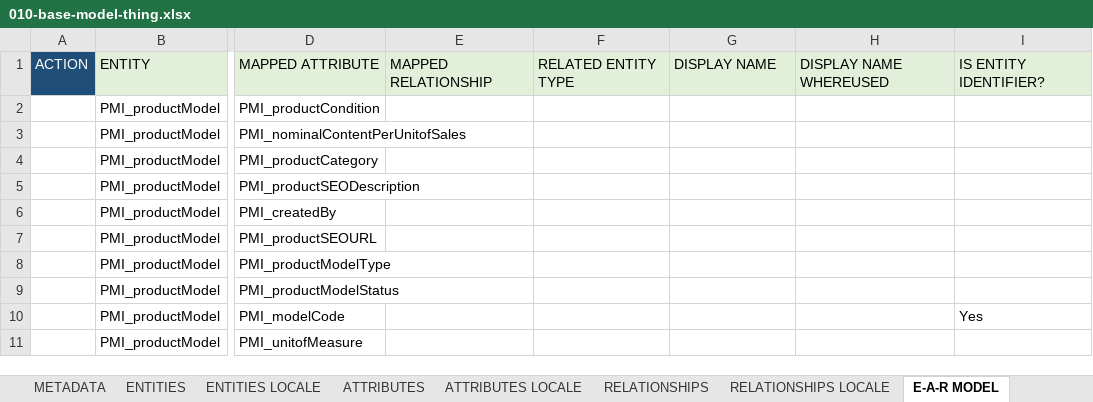
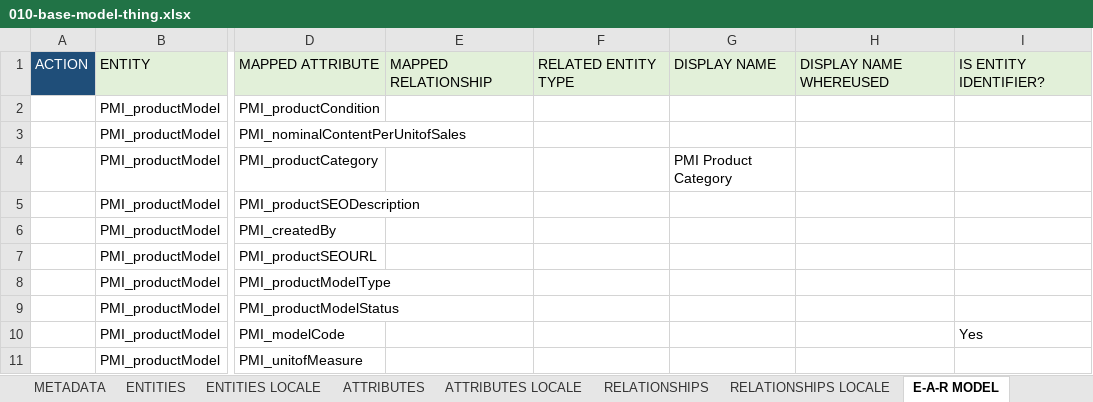
Before and after one commit to siddham10/PMIeTron, an Excel workbook: 20-excel-based/210-models/010-base-model-thing.xlsx, sheet E-A-R MODEL, drawn as a sheet; only a part is shown, gaps mark what is left out; values as stored, in another font and other column widths than the file's, no borders; the diff names each change by its address in the sheet, - before the commit and + after, or states it on an @@ line.

Commit message:
PMIeTron: Base Data Model and UI config Change

```diff
--- a/20-excel-based/210-models/010-base-model-thing.xlsx (sheet E-A-R MODEL)
+++ b/20-excel-based/210-models/010-base-model-thing.xlsx (sheet E-A-R MODEL)
-G4: (empty)
+G4: PMI Product Category
```
Also changed, not shown: 1 other file.
